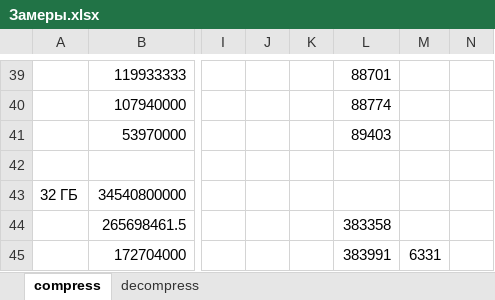
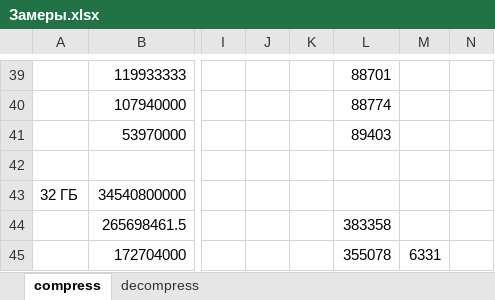
Before and after one commit to stovpyak/gzip, an Excel workbook: Замеры.xlsx, sheet compress, drawn as a sheet; only a part is shown, gaps mark what is left out; values as stored, in another font and other column widths than the file's, no borders; the diff names each change by its address in the sheet, - before the commit and + after, or states it on an @@ line.

```diff
--- a/Замеры.xlsx (sheet compress)
+++ b/Замеры.xlsx (sheet compress)
-L45: 383991
+L45: 355078
```
Also changed, not shown: sheet decompress, 10 other files.
